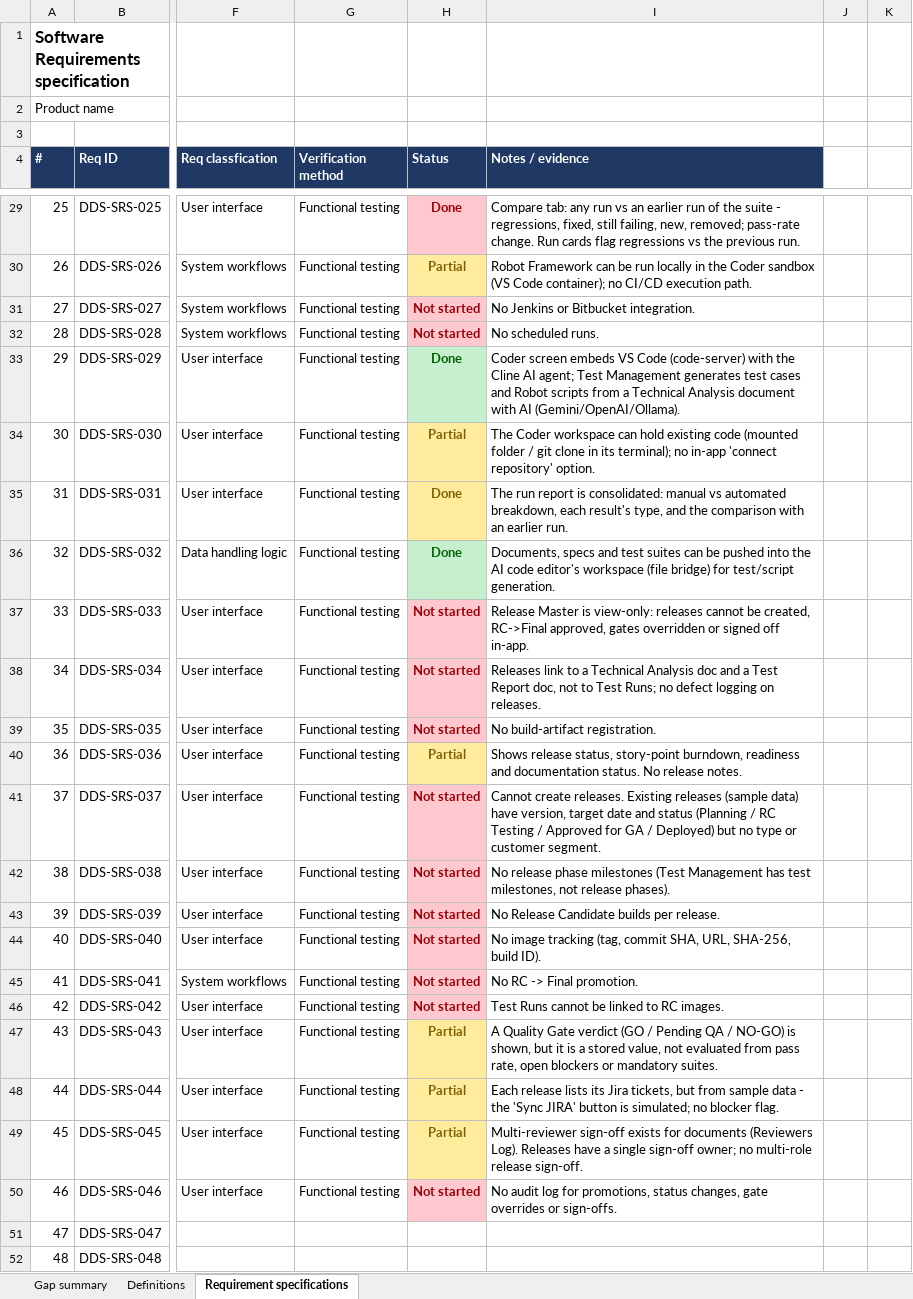
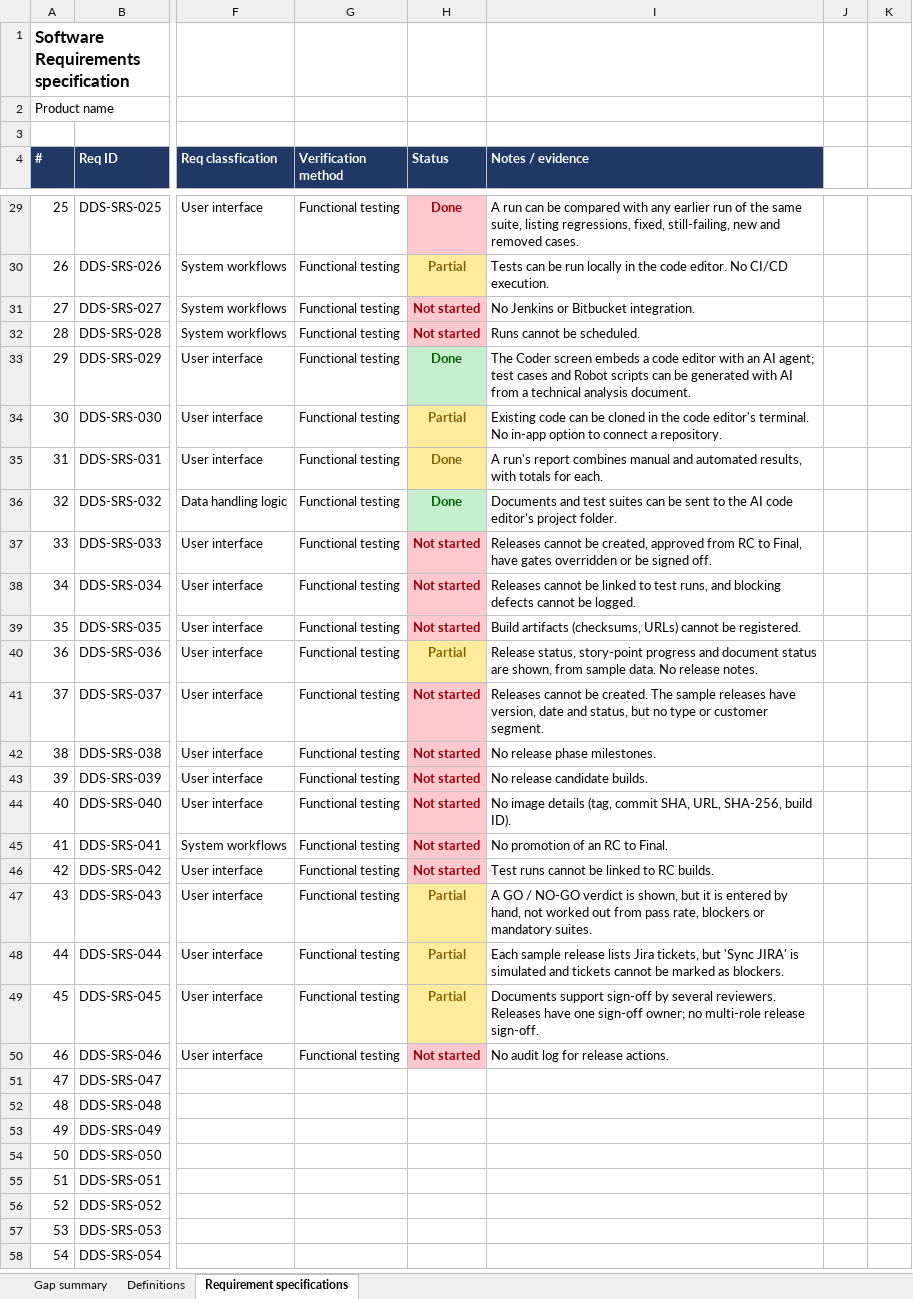
Before and after one commit to karthikbalaji1650/devdoc.prototype, an Excel workbook: docs/planning/SRS-DevdocStudio-Gap-Analysis.xlsx, sheet Requirement specifications, drawn as a sheet; only a part is shown, gaps mark what is left out; the shorter side is filled out with more unchanged rows; values as stored, in another font and other column widths than the file's, no borders; the diff covers the shown part only; the diff names each change by its address in the sheet, - before the commit and + after, or states it on an @@ line.

```diff
--- a/docs/planning/SRS-DevdocStudio-Gap-Analysis.xlsx (sheet Requirement specifications)
+++ b/docs/planning/SRS-DevdocStudio-Gap-Analysis.xlsx (sheet Requirement specifications)
-I29 (Notes / evidence): Compare tab: any run vs an earlier run of the suite - regressions, fixed, still failing, new, removed; pass-rate change. Run cards flag regressions vs the previous run.
+I29 (Notes / evidence): A run can be compared with any earlier run of the same suite, listing regressions, fixed, still-failing, new and removed cases.
-I30 (Notes / evidence): Robot Framework can be run locally in the Coder sandbox (VS Code container); no CI/CD execution path.
+I30 (Notes / evidence): Tests can be run locally in the code editor. No CI/CD execution.
-I32 (Notes / evidence): No scheduled runs.
+I32 (Notes / evidence): Runs cannot be scheduled.
-I33 (Notes / evidence): Coder screen embeds VS Code (code-server) with the Cline AI agent; Test Management generates test cases and Robot scripts from a Technical Analysis document with AI (Gemini/OpenAI/Ollama).
+I33 (Notes / evidence): The Coder screen embeds a code editor with an AI agent; test cases and Robot scripts can be generated with AI from a technical analysis document.
-I34 (Notes / evidence): The Coder workspace can hold existing code (mounted folder / git clone in its terminal); no in-app 'connect repository' option.
+I34 (Notes / evidence): Existing code can be cloned in the code editor's terminal. No in-app option to connect a repository.
-I35 (Notes / evidence): The run report is consolidated: manual vs automated breakdown, each result's type, and the comparison with an earlier run.
+I35 (Notes / evidence): A run's report combines manual and automated results, with totals for each.
-I36 (Notes / evidence): Documents, specs and test suites can be pushed into the AI code editor's workspace (file bridge) for test/script generation.
+I36 (Notes / evidence): Documents and test suites can be sent to the AI code editor's project folder.
-I37 (Notes / evidence): Release Master is view-only: releases cannot be created, RC->Final approved, gates overridden or signed off in-app.
+I37 (Notes / evidence): Releases cannot be created, approved from RC to Final, have gates overridden or be signed off.
-I38 (Notes / evidence): Releases link to a Technical Analysis doc and a Test Report doc, not to Test Runs; no defect logging on releases.
+I38 (Notes / evidence): Releases cannot be linked to test runs, and blocking defects cannot be logged.
-I39 (Notes / evidence): No build-artifact registration.
+I39 (Notes / evidence): Build artifacts (checksums, URLs) cannot be registered.
-I40 (Notes / evidence): Shows release status, story-point burndown, readiness and documentation status. No release…
+I40 (Notes / evidence): Release status, story-point progress and document status are shown, from sample data. No release…
-I41 (Notes / evidence): Cannot create releases. Existing releases (sample data) have version, target date and status (Planning / RC Testing / Approved for GA / Deployed) but no…
+I41 (Notes / evidence): Releases cannot be created. The sample releases have version, date and status, but no…
-I42 (Notes / evidence): …release phase milestones (Test Management has test milestones, not release phases).
+I42 (Notes / evidence): …release phase milestones.
-I43 (Notes / evidence): No Release Candidate builds per release.
+I43 (Notes / evidence): No release candidate builds.
-I44 (Notes / evidence): No image tracking (tag, commit…
+I44 (Notes / evidence): No image details (tag, commit…
-I45 (Notes / evidence): No RC -> Final promotion.
+I45 (Notes / evidence): No promotion of an RC to Final.
-I46 (Notes / evidence): Test Runs cannot be linked to RC images.
+I46 (Notes / evidence): Test runs cannot be linked to RC builds.
-I47 (Notes / evidence): A Quality Gate verdict (GO / Pending QA / NO-GO) is shown, but it is a stored value, not evaluated from pass rate, open blockers or…
+I47 (Notes / evidence): A GO / NO-GO verdict is shown, but it is entered by hand, not worked out from pass rate, blockers or…
-I48 (Notes / evidence): Each release lists its Jira tickets, but from sample data - the 'Sync JIRA' button is simulated; no blocker flag.
+I48 (Notes / evidence): Each sample release lists Jira tickets, but 'Sync JIRA' is simulated and tickets cannot be marked as blockers.
-I49 (Notes / evidence): Multi-reviewer sign-off exists for documents (Reviewers Log). Releases have a single sign-off owner;…
+I49 (Notes / evidence): Documents support sign-off by several reviewers. Releases have one sign-off owner;…
-I50 (Notes / evidence): …log for promotions, status changes, gate overrides or sign-offs.
+I50 (Notes / evidence): …log for release actions.
```
Also changed, not shown: 30 edited cells elsewhere in this sheet, 1 other file.
